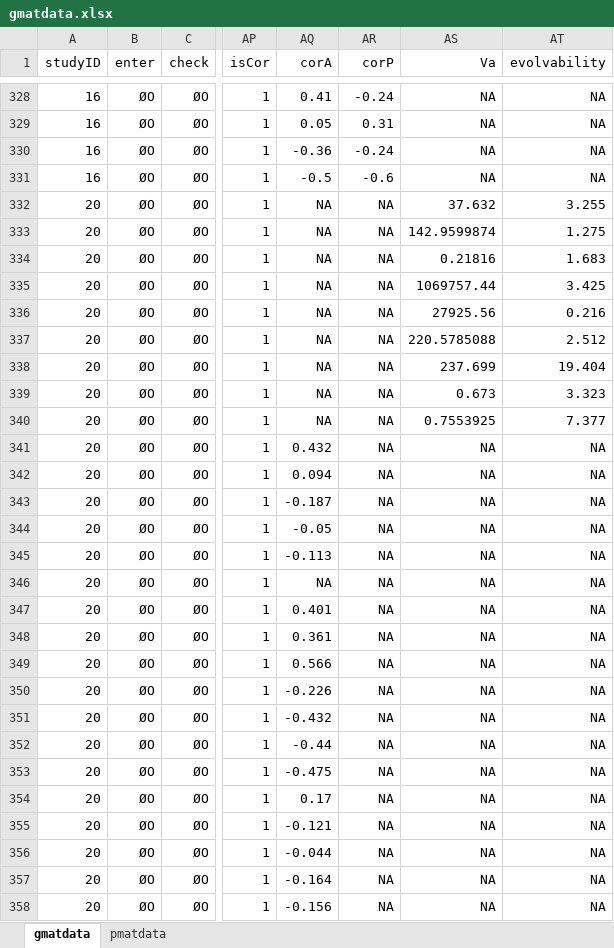
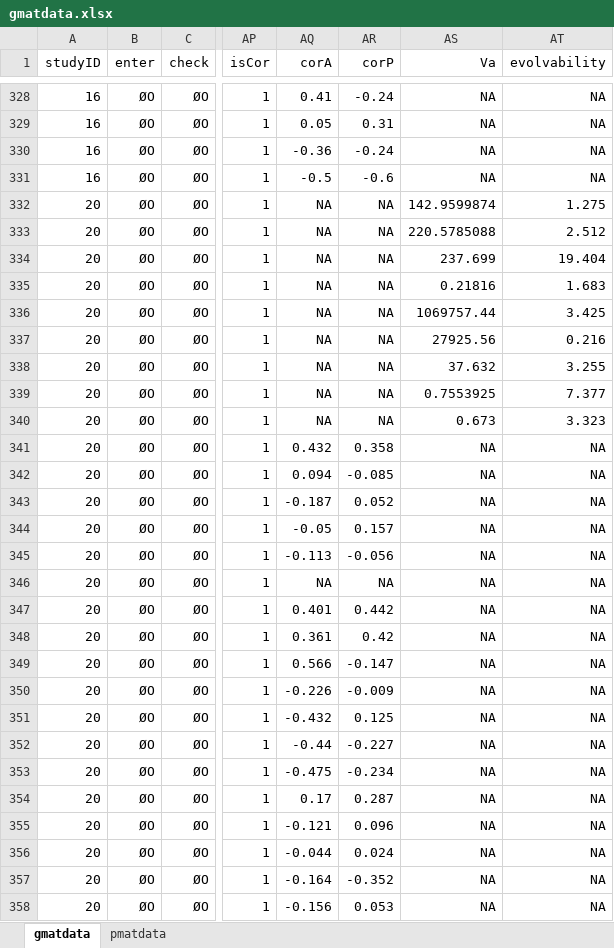
Before and after one commit to oysteiop/EvolDiv, an Excel workbook: data/gmatdata.xlsx, sheet gmatdata, drawn as a sheet; only a part is shown, gaps mark what is left out; values as stored, in another font and other column widths than the file's, no borders; conditional formats not drawn; the diff covers the shown part only; the diff names each change by its address in the sheet, - before the commit and + after, or states it on an @@ line.

```diff
--- a/data/gmatdata.xlsx (sheet gmatdata)
+++ b/data/gmatdata.xlsx (sheet gmatdata)
@@ row 337 moved to row 333: 20 @@
@@ row 338 moved to row 334: 20 @@
@@ row 332 moved to row 338: 20 @@
@@ row 340 moved to row 339: 20 @@
-AR341 (corP): NA
+AR341 (corP): 0.358
-AR342 (corP): NA
+AR342 (corP): -0.085
-AR343 (corP): NA
+AR343 (corP): 0.052
-AR344 (corP): NA
+AR344 (corP): 0.157
-AR345 (corP): NA
+AR345 (corP): -0.056
-AR347 (corP): NA
+AR347 (corP): 0.442
-AR348 (corP): NA
+AR348 (corP): 0.42
-AR349 (corP): NA
+AR349 (corP): -0.147
-AR350 (corP): NA
+AR350 (corP): -0.009
-AR351 (corP): NA
+AR351 (corP): 0.125
-AR352 (corP): NA
+AR352 (corP): -0.227
-AR353 (corP): NA
+AR353 (corP): -0.234
-AR354 (corP): NA
+AR354 (corP): 0.287
-AR355 (corP): NA
+AR355 (corP): 0.096
-AR356 (corP): NA
+AR356 (corP): 0.024
-AR357 (corP): NA
+AR357 (corP): -0.352
-AR358 (corP): NA
+AR358 (corP): 0.053
```
Also changed, not shown: 12 moved rows and 119 edited cells elsewhere in this sheet, sheet pmatdata, formulas that keep their value, data/PopDivDatabase2020.xlsx, 16 other files.
